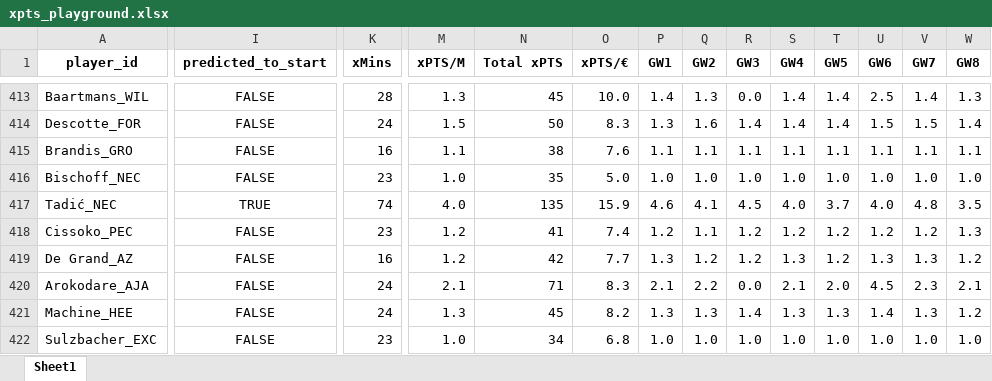
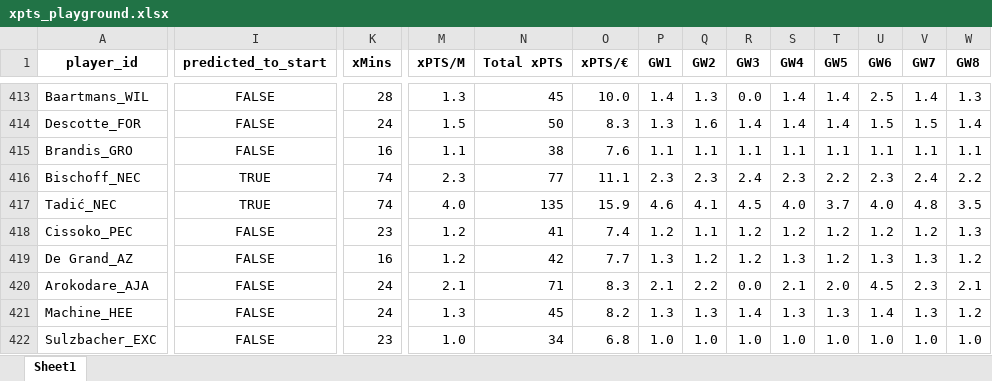
Before and after one commit to mikvanwell/dutch-analyst, an Excel workbook: xpts_playground.xlsx, sheet Sheet1, drawn as a sheet; only a part is shown, gaps mark what is left out; values as stored, in another font and other column widths than the file's, no borders; charts and pictures and table styles not drawn; the diff covers the shown part only; the diff names each change by its address in the sheet, - before the commit and + after, or states it on an @@ line.

Commit message:
xmin update v3

```diff
--- a/xpts_playground.xlsx (sheet Sheet1)
+++ b/xpts_playground.xlsx (sheet Sheet1)
-I416 (predicted_to_start): FALSE
+I416 (predicted_to_start): TRUE
-K416 (xMins): 23
+K416 (xMins): 74
-M416 (xPTS/M): 1.0
+M416 (xPTS/M): 2.3
-N416 (Total xPTS): 35
+N416 (Total xPTS): 77
-O416 (xPTS/€): 5.0
+O416 (xPTS/€): 11.1
-P416 (GW1): 1.0
+P416 (GW1): 2.3
-Q416 (GW2): 1.0
+Q416 (GW2): 2.3
-R416 (GW3): 1.0
+R416 (GW3): 2.4
-S416 (GW4): 1.0
+S416 (GW4): 2.3
-T416 (GW5): 1.0
+T416 (GW5): 2.2
-U416 (GW6): 1.0
+U416 (GW6): 2.3
-V416 (GW7): 1.0
+V416 (GW7): 2.4
-W416 (GW8): 1.0
+W416 (GW8): 2.2
```
Also changed, not shown: 26 edited cells elsewhere in this sheet.
